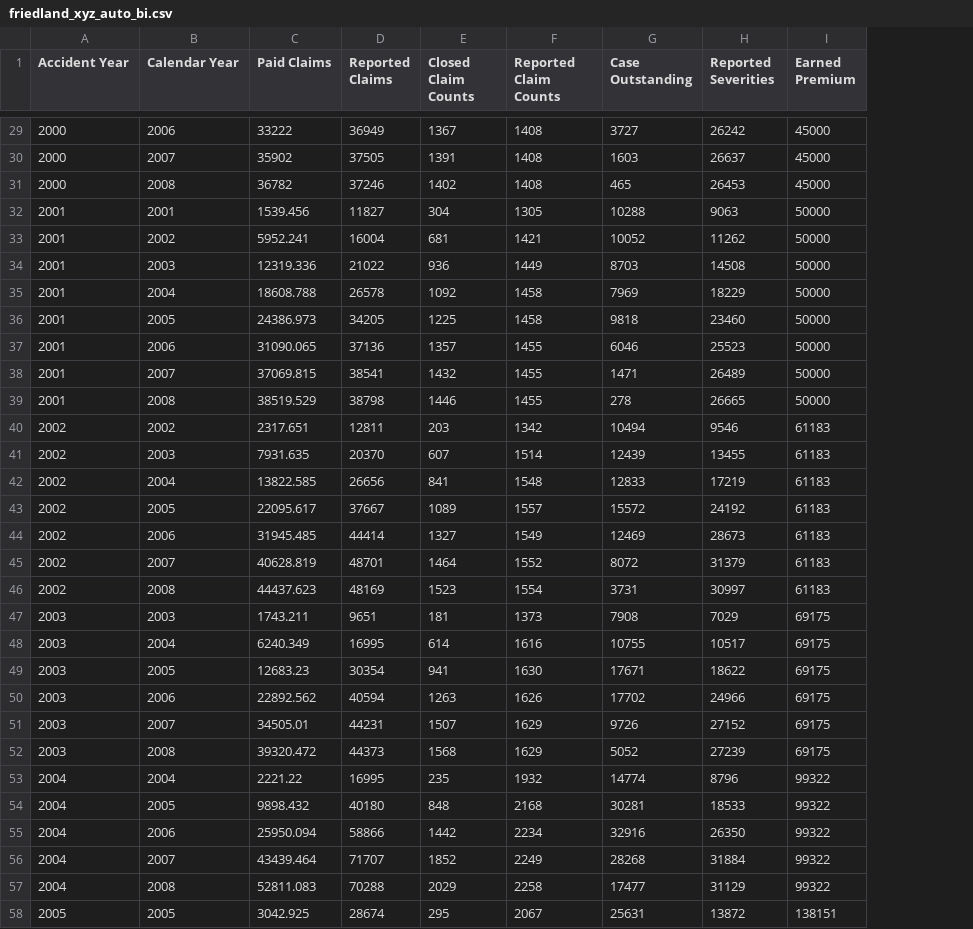
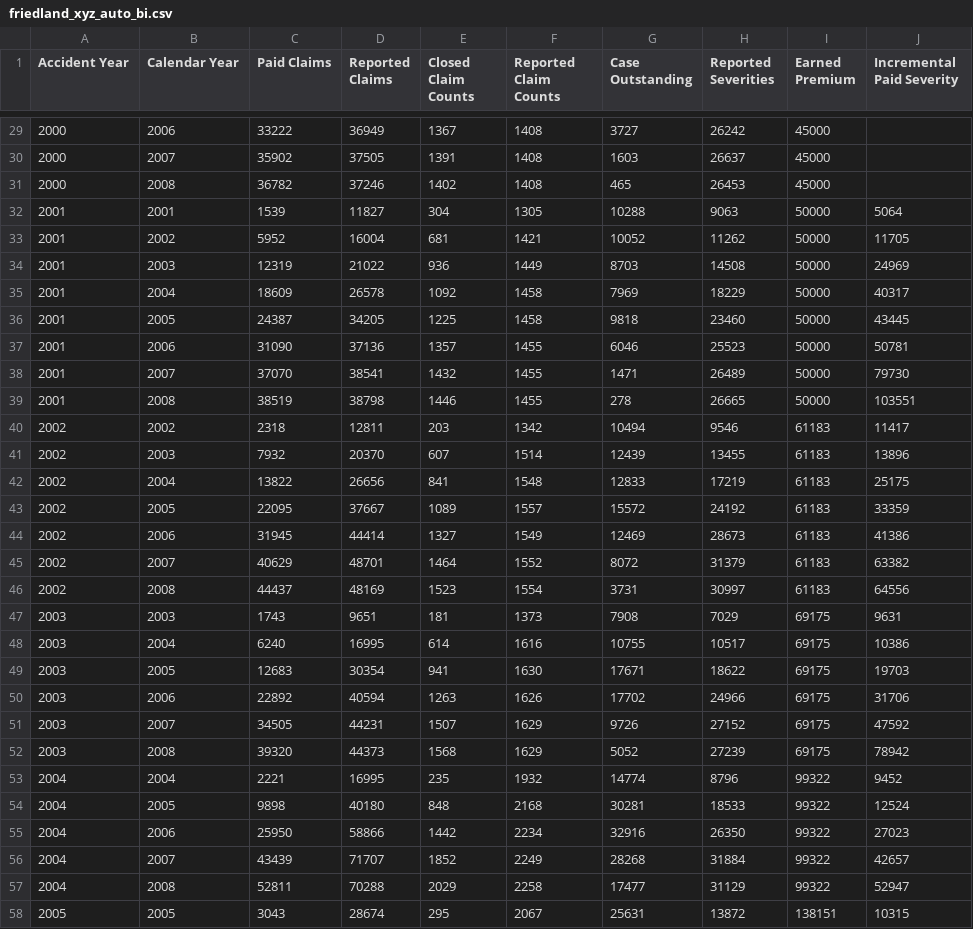
Before and after one commit to casact/chainladder-python, a CSV file: chainladder/utils/data/friedland_xyz_auto_bi.csv, drawn as a sheet; only a part is shown, gaps mark what is left out; the diff covers the shown part only; the diff names each change by its address in the sheet, - before the commit and + after, or states it on an @@ line.

Commit message:
reverting to data given by the text

```diff
--- a/chainladder/utils/data/friedland_xyz_auto_bi.csv
+++ b/chainladder/utils/data/friedland_xyz_auto_bi.csv
+column J (Incremental Paid Severity), rows 32-58: 5064 | 11705 | 24969 | 40317 | 43445 | 50781 | 79730 | 103551 | 11417 | 13896 | 25175 | 33359 | 41386 | 63382 | 64556 | 9631 | 10386 | 19703 | 31706 | 47592 | 78942 | 9452 | 12524 | 27023 | 42657 | 52947 | 10315
-C32 (Paid Claims): 1539.456
+C32 (Paid Claims): 1539
-C33 (Paid Claims): 5952.241
+C33 (Paid Claims): 5952
-C34 (Paid Claims): 12319.336
+C34 (Paid Claims): 12319
-C35 (Paid Claims): 18608.788
+C35 (Paid Claims): 18609
-C36 (Paid Claims): 24386.973
+C36 (Paid Claims): 24387
-C37 (Paid Claims): 31090.065
+C37 (Paid Claims): 31090
-C38 (Paid Claims): 37069.815
+C38 (Paid Claims): 37070
-C39 (Paid Claims): 38519.529
+C39 (Paid Claims): 38519
-C40 (Paid Claims): 2317.651
+C40 (Paid Claims): 2318
-C41 (Paid Claims): 7931.635
+C41 (Paid Claims): 7932
-C42 (Paid Claims): 13822.585
+C42 (Paid Claims): 13822
-C43 (Paid Claims): 22095.617
+C43 (Paid Claims): 22095
-C44 (Paid Claims): 31945.485
+C44 (Paid Claims): 31945
-C45 (Paid Claims): 40628.819
+C45 (Paid Claims): 40629
-C46 (Paid Claims): 44437.623
+C46 (Paid Claims): 44437
-C47 (Paid Claims): 1743.211
+C47 (Paid Claims): 1743
-C48 (Paid Claims): 6240.349
+C48 (Paid Claims): 6240
-C49 (Paid Claims): 12683.23
+C49 (Paid Claims): 12683
-C50 (Paid Claims): 22892.562
+C50 (Paid Claims): 22892
-C51 (Paid Claims): 34505.01
+C51 (Paid Claims): 34505
-C52 (Paid Claims): 39320.472
+C52 (Paid Claims): 39320
-C53 (Paid Claims): 2221.22
+C53 (Paid Claims): 2221
-C54 (Paid Claims): 9898.432
+C54 (Paid Claims): 9898
-C55 (Paid Claims): 25950.094
+C55 (Paid Claims): 25950
-C56 (Paid Claims): 43439.464
+C56 (Paid Claims): 43439
-C57 (Paid Claims): 52811.083
+C57 (Paid Claims): 52811
-C58 (Paid Claims): 3042.925
+C58 (Paid Claims): 3043
```
Also changed, not shown: 9 edited cells elsewhere in this file, 1 other file.
